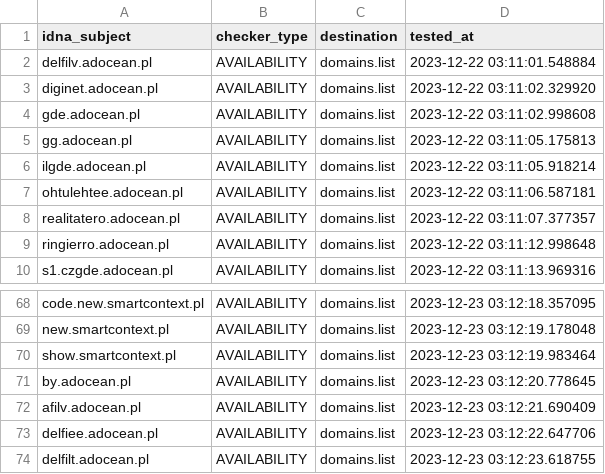
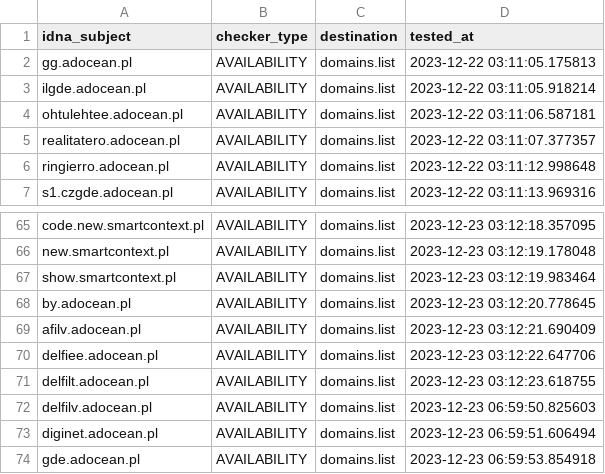
Before and after one commit to Ultimate-Hosts-Blacklist/pl-host-file, a CSV file: .pyfunceble/inactive.csv, drawn as a sheet; only a part is shown, gaps mark what is left out; removed rows and columns are numbered as before the commit, all else as after; the diff names each change by its address in the sheet, - before the commit and + after, or states it on an @@ line.

```diff
--- a/.pyfunceble/inactive.csv
+++ b/.pyfunceble/inactive.csv
-row 2: delfilv.adocean.pl | AVAILABILITY | domains.list | 2023-12-22 03:11:01.548884
-row 3: diginet.adocean.pl | AVAILABILITY | domains.list | 2023-12-22 03:11:02.329920
-row 4: gde.adocean.pl | AVAILABILITY | domains.list | 2023-12-22 03:11:02.998608
+row 72: delfilv.adocean.pl | AVAILABILITY | domains.list | 2023-12-23 06:59:50.825603
+row 73: diginet.adocean.pl | AVAILABILITY | domains.list | 2023-12-23 06:59:51.606494
+row 74: gde.adocean.pl | AVAILABILITY | domains.list | 2023-12-23 06:59:53.854918
```
Also changed, not shown: 12 other files.
